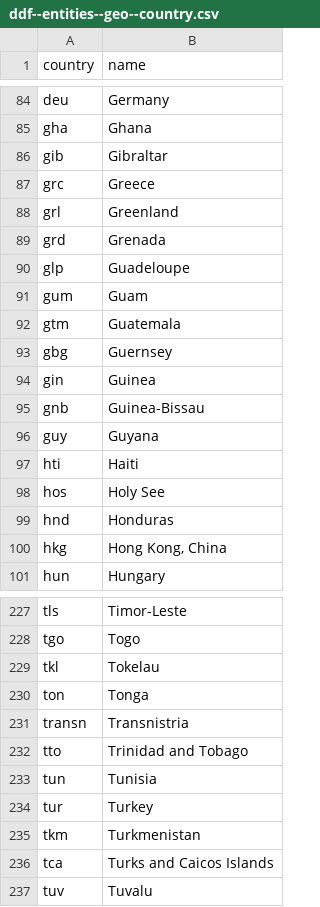
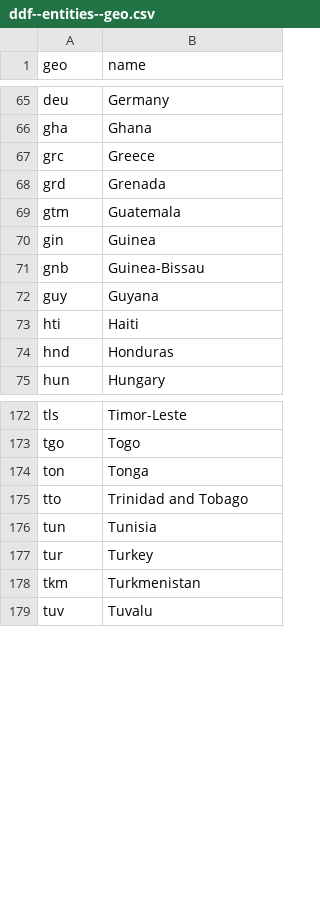
Before and after one commit to open-numbers/ddf--gapminder--gdp_per_capita_cppp, a CSV file: ddf--entities--geo.csv (was ddf--entities--geo--country.csv), drawn as a sheet; only a part is shown, gaps mark what is left out; the diff covers the shown part only.

```diff
--- a/ddf--entities--geo--country.csv
+++ b/ddf--entities--geo.csv
@@ -1 +1 @@
-country,name
+geo,name
@@ -85,10 +66,5 @@ deu,Germany
 gha,Ghana
-gib,Gibraltar
 grc,Greece
-grl,Greenland
 grd,Grenada
-glp,Guadeloupe
-gum,Guam
 gtm,Guatemala
-gbg,Guernsey
 gin,Guinea
@@ -97,5 +73,3 @@ guy,Guyana
 hti,Haiti
-hos,Holy See
 hnd,Honduras
-hkg,"Hong Kong, China"
 hun,Hungary
@@ -229,5 +173,3 @@ tls,Timor-Leste
 tgo,Togo
-tkl,Tokelau
 ton,Tonga
-transn,Transnistria
 tto,Trinidad and Tobago
@@ -236,3 +178,2 @@ tur,Turkey
 tkm,Turkmenistan
-tca,Turks and Caicos Islands
 tuv,Tuvalu
```
Also changed, not shown: 72 removed rows and 1 edited cell elsewhere in this file, 10 other files.
